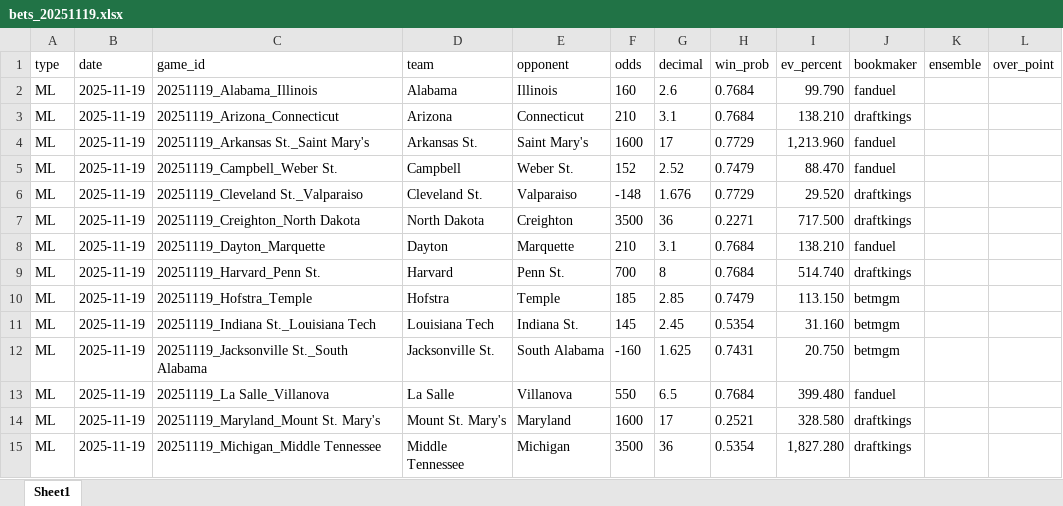
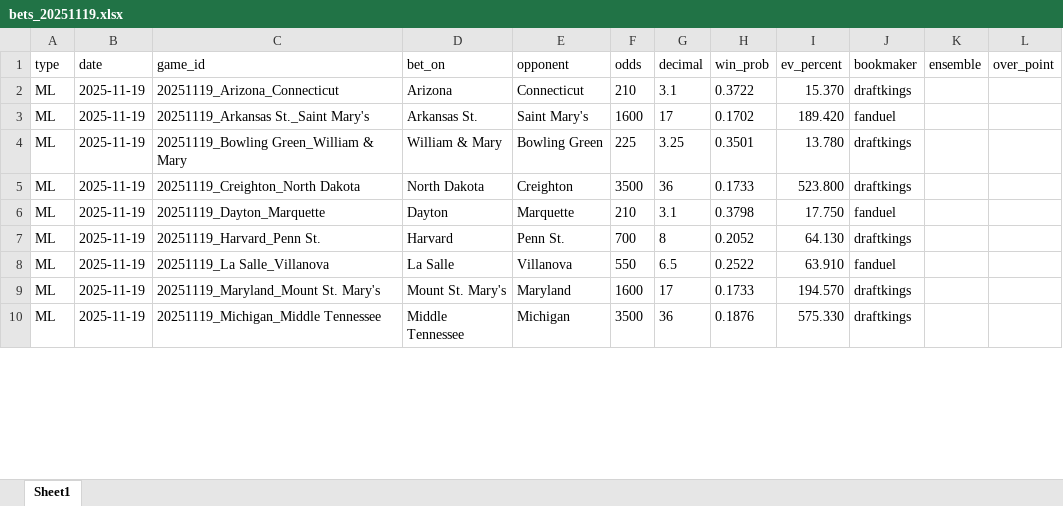
Before and after one commit to rameyyy/PMSports, an Excel workbook: Cron/ncaamb/bets_20251119.xlsx, sheet Sheet1, drawn as a sheet; only a part is shown; values as stored, in another font and other column widths than the file's, no borders; table styles not drawn; removed rows and columns are numbered as before the commit, all else as after; the diff covers the shown part only; the diff names each change by its address in the sheet, - before the commit and + after, or states it on an @@ line.

```diff
--- a/Cron/ncaamb/bets_20251119.xlsx (sheet Sheet1)
+++ b/Cron/ncaamb/bets_20251119.xlsx (sheet Sheet1)
-D1: team
+D1: bet_on
-row 2: ML | 2025-11-19 | 20251119_Alabama_Illinois | Alabama | Illinois | 160 | 2.6 | 0.7684 | 99.790 | fanduel
-H2 (win_prob): 0.7684
+H2 (win_prob): 0.3722
-I2 (ev_percent): 138.210
+I2 (ev_percent): 15.370
-H3 (win_prob): 0.7729
+H3 (win_prob): 0.1702
-I3 (ev_percent): 1,213.960
+I3 (ev_percent): 189.420
-row 5: ML | 2025-11-19 | 20251119_Campbell_Weber St. | Campbell | Weber St. | 152 | 2.52 | 0.7479 | 88.470 | fanduel
-C4 (game_id): 20251119_Cleveland St._Valparaiso
+C4 (game_id): 20251119_Bowling Green_William & Mary
-D4 (bet_on): Cleveland St.
+D4 (bet_on): William & Mary
-E4 (opponent): Valparaiso
+E4 (opponent): Bowling Green
-F4 (odds): -148
+F4 (odds): 225
-G4 (decimal): 1.676
+G4 (decimal): 3.25
-H4 (win_prob): 0.7729
+H4 (win_prob): 0.3501
-I4 (ev_percent): 29.520
+I4 (ev_percent): 13.780
-H5 (win_prob): 0.2271
+H5 (win_prob): 0.1733
-I5 (ev_percent): 717.500
+I5 (ev_percent): 523.800
-H6 (win_prob): 0.7684
+H6 (win_prob): 0.3798
-I6 (ev_percent): 138.210
+I6 (ev_percent): 17.750
-H7 (win_prob): 0.7684
+H7 (win_prob): 0.2052
-I7 (ev_percent): 514.740
+I7 (ev_percent): 64.130
-row 10: ML | 2025-11-19 | 20251119_Hofstra_Temple | Hofstra | Temple | 185 | 2.85 | 0.7479 | 113.150 | betmgm
-row 11: ML | 2025-11-19 | 20251119_Indiana St._Louisiana Tech | Louisiana Tech | Indiana St. | 145 | 2.45 | 0.5354 | 31.160 | betmgm
-row 12: ML | 2025-11-19 | 20251119_Jacksonville St._South Alabama | Jacksonville St. | South Alabama | -160 | 1.625 | 0.7431 | 20.750 | betmgm
-H8 (win_prob): 0.7684
+H8 (win_prob): 0.2522
-I8 (ev_percent): 399.480
+I8 (ev_percent): 63.910
-H9 (win_prob): 0.2521
+H9 (win_prob): 0.1733
-I9 (ev_percent): 328.580
+I9 (ev_percent): 194.570
-H10 (win_prob): 0.5354
+H10 (win_prob): 0.1876
-I10 (ev_percent): 1,827.280
+I10 (ev_percent): 575.330
```
Also changed, not shown: 3 removed rows and 21 edited cells elsewhere in this sheet, 22 other files.
